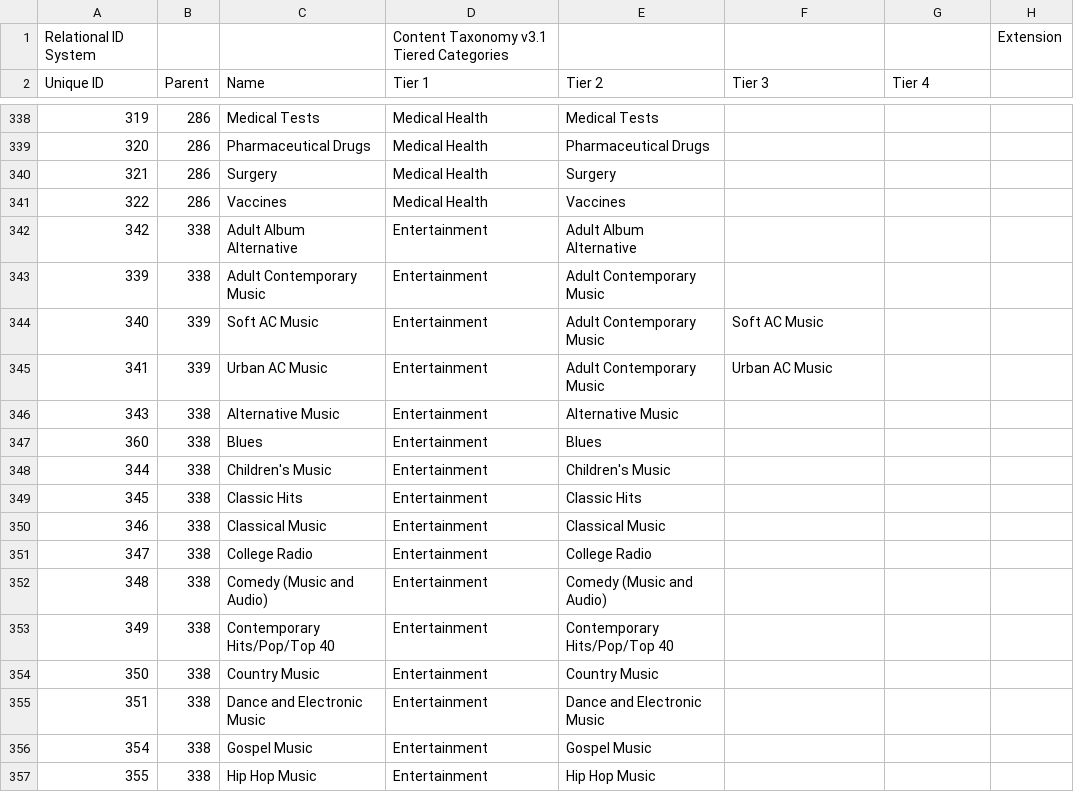
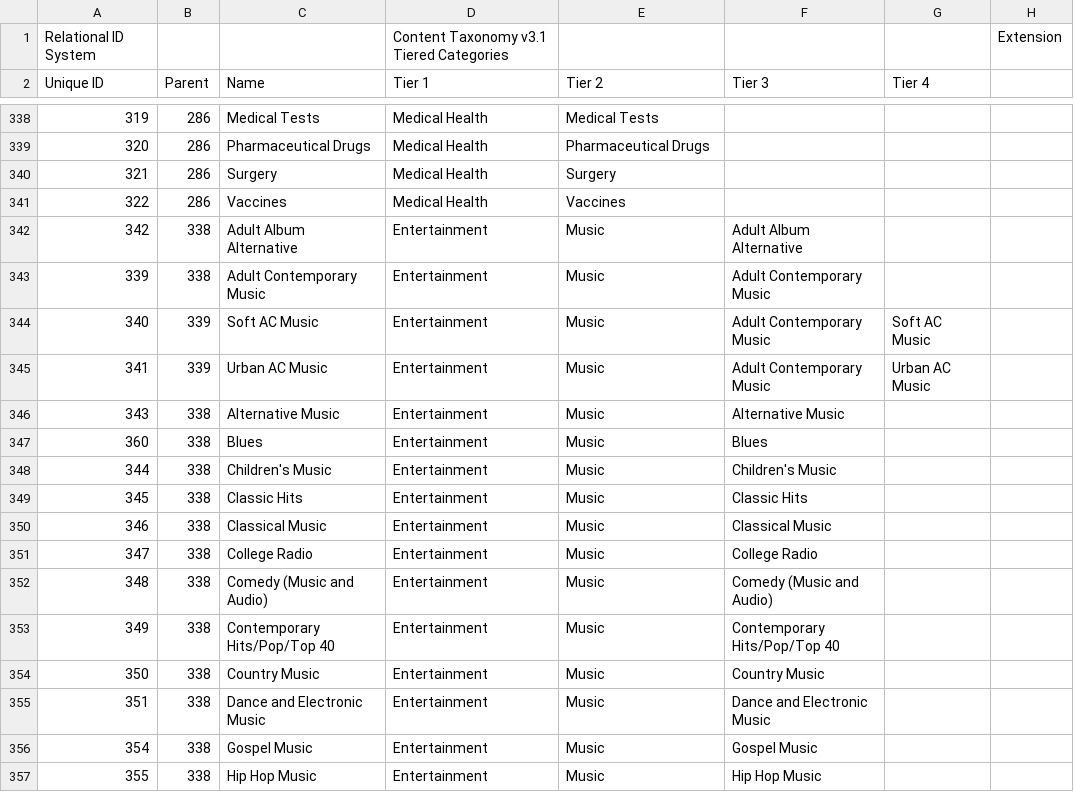
Before and after one commit to InteractiveAdvertisingBureau/Taxonomies, a TSV file: Content Taxonomies/Content Taxonomy 3.1.tsv, drawn as a sheet; only a part is shown, gaps mark what is left out; the diff covers the shown part only; the diff names each change by its address in the sheet, - before the commit and + after, or states it on an @@ line.

Commit message:
Re-adding Music T2 to Content Taxonomy 3.1.tsv

```diff
--- a/Content Taxonomies/Content Taxonomy 3.1.tsv
+++ b/Content Taxonomies/Content Taxonomy 3.1.tsv
-E342 (Tier 2): Adult Album Alternative
+E342 (Tier 2): Music
-F342 (Tier 3): (empty)
+F342 (Tier 3): Adult Album Alternative
-E343:E345 (Tier 2): Adult Contemporary Music
+E343:E345 (Tier 2): Music
-F343 (Tier 3): (empty)
+F343 (Tier 3): Adult Contemporary Music
-F344 (Tier 3): Soft AC Music
+F344 (Tier 3): Adult Contemporary Music
-G344 (Tier 4): (empty)
+G344 (Tier 4): Soft AC Music
-F345 (Tier 3): Urban AC Music
+F345 (Tier 3): Adult Contemporary Music
-G345 (Tier 4): (empty)
+G345 (Tier 4): Urban AC Music
-E346 (Tier 2): Alternative Music
+E346 (Tier 2): Music
-F346 (Tier 3): (empty)
+F346 (Tier 3): Alternative Music
-E347 (Tier 2): Blues
+E347 (Tier 2): Music
-F347 (Tier 3): (empty)
+F347 (Tier 3): Blues
-E348 (Tier 2): Children's Music
+E348 (Tier 2): Music
-F348 (Tier 3): (empty)
+F348 (Tier 3): Children's Music
-E349 (Tier 2): Classic Hits
+E349 (Tier 2): Music
-F349 (Tier 3): (empty)
+F349 (Tier 3): Classic Hits
-E350 (Tier 2): Classical Music
+E350 (Tier 2): Music
-F350 (Tier 3): (empty)
+F350 (Tier 3): Classical Music
-E351 (Tier 2): College Radio
+E351 (Tier 2): Music
-F351 (Tier 3): (empty)
+F351 (Tier 3): College Radio
-E352 (Tier 2): Comedy (Music and Audio)
+E352 (Tier 2): Music
-F352 (Tier 3): (empty)
+F352 (Tier 3): Comedy (Music and Audio)
-E353 (Tier 2): Contemporary Hits/Pop/Top 40
+E353 (Tier 2): Music
-F353 (Tier 3): (empty)
+F353 (Tier 3): Contemporary Hits/Pop/Top 40
-E354 (Tier 2): Country Music
+E354 (Tier 2): Music
-F354 (Tier 3): (empty)
+F354 (Tier 3): Country Music
-E355 (Tier 2): Dance and Electronic Music
+E355 (Tier 2): Music
-F355 (Tier 3): (empty)
+F355 (Tier 3): Dance and Electronic Music
-E356 (Tier 2): Gospel Music
+E356 (Tier 2): Music
-F356 (Tier 3): (empty)
+F356 (Tier 3): Gospel Music
-E357 (Tier 2): Hip Hop Music
+E357 (Tier 2): Music
-F357 (Tier 3): (empty)
+F357 (Tier 3): Hip Hop Music
```
Also changed, not shown: 39 edited cells elsewhere in this file.
